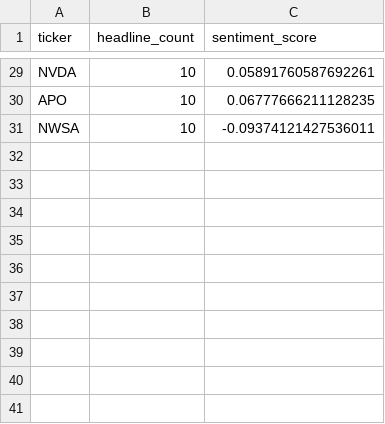
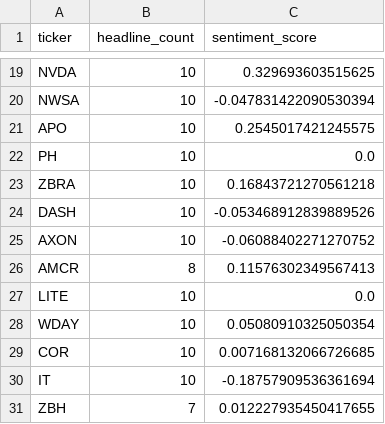
Before and after one commit to isaiahdm792-alt/stock--screener, a CSV file: sentiment_snapshot.csv, drawn as a sheet; only a part is shown, gaps mark what is left out; removed rows and columns are numbered as before the commit, all else as after; the diff covers the shown part only; the diff names each change by its address in the sheet, - before the commit and + after, or states it on an @@ line.

```diff
--- a/sentiment_snapshot.csv
+++ b/sentiment_snapshot.csv
-C19 (sentiment_score): 0.05891760587692261
+C19 (sentiment_score): 0.329693603515625
-row 30: APO | 10 | 0.06777666211128235
-C20 (sentiment_score): -0.09374121427536011
+C20 (sentiment_score): -0.047831422090530394
+row 21: APO | 10 | 0.2545017421245575
+row 22: PH | 10 | 0.0
+row 23: ZBRA | 10 | 0.16843721270561218
+row 24: DASH | 10 | -0.053468912839889526
+row 25: AXON | 10 | -0.06088402271270752
+row 26: AMCR | 8 | 0.11576302349567413
+row 27: LITE | 10 | 0.0
+row 28: WDAY | 10 | 0.05080910325050354
+row 29: COR | 10 | 0.007168132066726685
+row 30: IT | 10 | -0.18757909536361694
+row 31: ZBH | 7 | 0.012227935450417655
```
Also changed, not shown: 7 added rows, 17 removed rows and 9 edited cells elsewhere in this file, fundamentals_snapshot.csv, insider_snapshot.csv, 4 other files.
